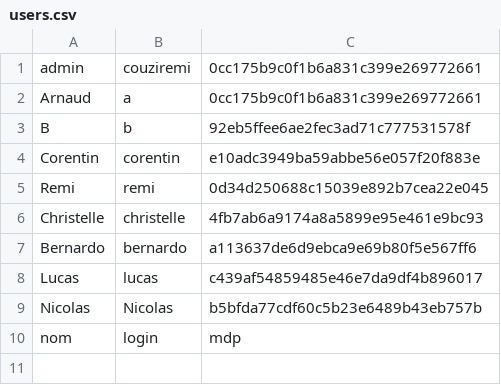
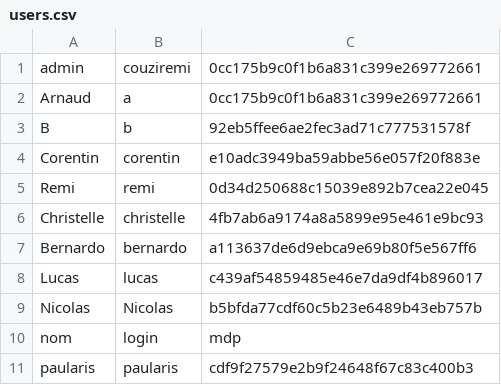
Before and after one commit to blj64/DEVWEB_ING1, a CSV file: csv/users.csv, drawn as a sheet.

```diff
--- a/csv/users.csv
+++ b/csv/users.csv
@@ -10 +10,2 @@ Nicolas;Nicolas;b5bfda77cdf60c5b23e6489b43eb757b
 nom;login;mdp
+paularis;paularis;cdf9f27579e2b9f24648f67c83c400b3
```
Also changed, not shown: 4 other files.
